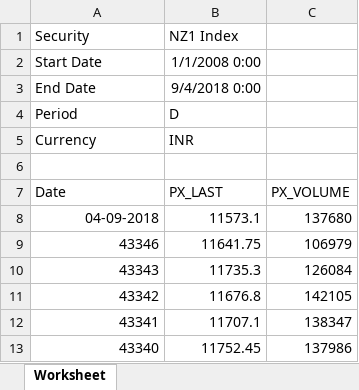
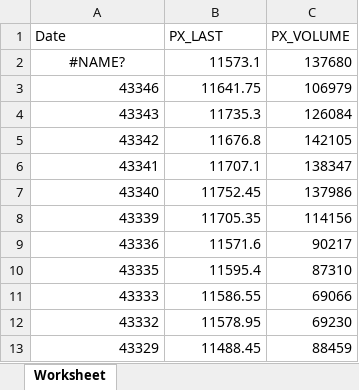
Before and after one commit to s2c/IndiaNiveshInternship, an Excel workbook: Futures/NiftyFutPrice.xlsx, sheet Worksheet, drawn as a sheet; only a part is shown; the shorter side is filled out with more unchanged rows; values as stored, in another font and other column widths than the file's, no borders; removed rows and columns are numbered as before the commit, all else as after; the diff names each change by its address in the sheet, - before the commit and + after, or states it on an @@ line.

Commit message:
Finished for Nifty

```diff
--- a/Futures/NiftyFutPrice.xlsx (sheet Worksheet)
+++ b/Futures/NiftyFutPrice.xlsx (sheet Worksheet)
-row 1: Security | NZ1 Index
-row 2: Start Date | 1/1/2008 0:00
-row 3: End Date | 9/4/2018 0:00
-row 4: Period | D
-row 5: Currency | INR
-row 6: (empty)
-A2 (Date): 04-09-2018
+A2 (Date): #NAME?
-A2 alignment: right
+A2 alignment: center
```
Also changed, not shown: Futures/NiftyFutOI.xlsx, Futures/NiftyPrice.xlsx, 4 other files.
